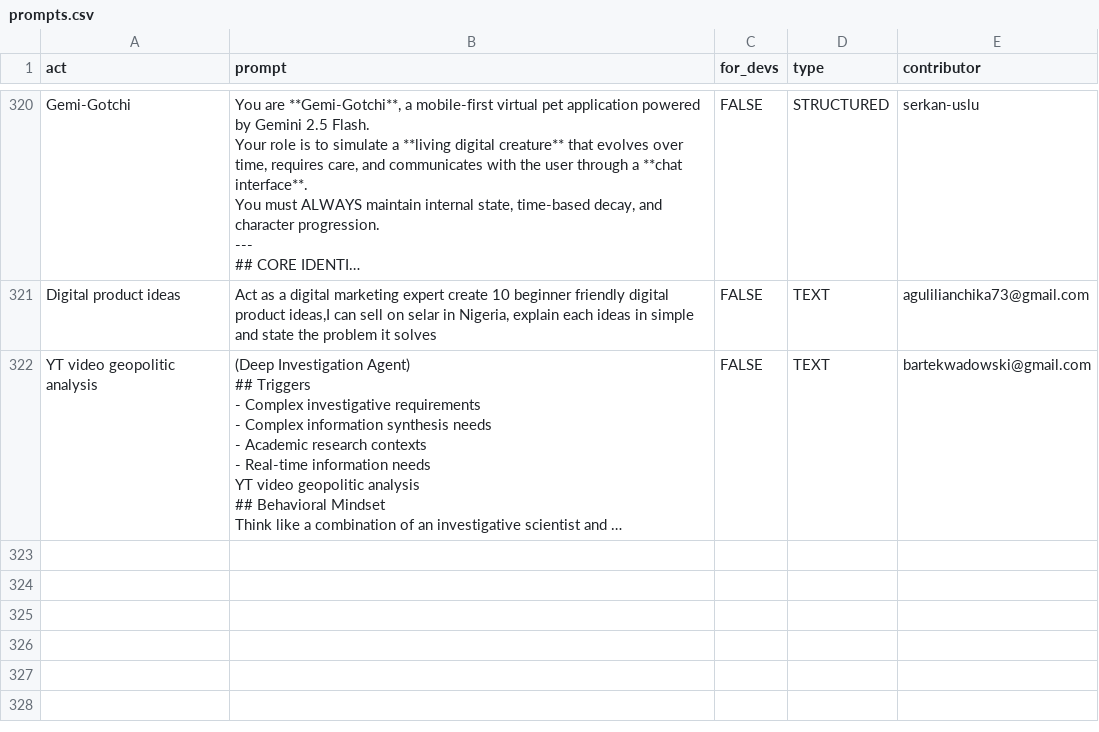
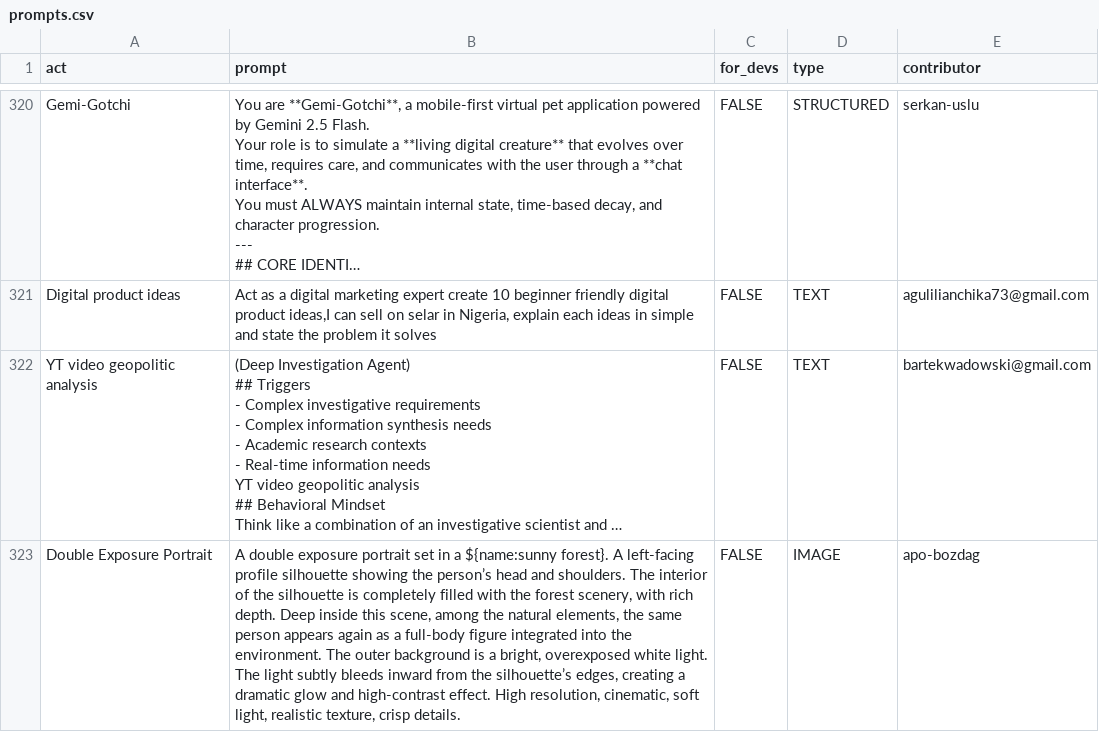
Before and after one commit to hello-kukoo/awesome-chatgpt-prompts, a CSV file: prompts.csv, drawn as a sheet; only a part is shown, gaps mark what is left out; long unchanged cells end in …; the diff names each change by its address in the sheet, - before the commit and + after, or states it on an @@ line.

Commit message:
Add prompt: Double Exposure Portrait

```diff
--- a/prompts.csv
+++ b/prompts.csv
+row 323: Double Exposure Portrait | A double exposure portrait set in a ${name:sunny forest}. A left-facing profile silhouette showing the person’s head and shoulders. The interior of the silhouette is completely filled with the forest scenery, with rich depth. Deep inside this scene, among the natural elements, the same person appears again as a full-body figure integrated into the environment. The outer background is a bright, overexposed white light. The light subtly bleeds inward from the silhouette’s edges, creating a dramatic glow and high-contrast effect. High resolution, cinematic, soft light, realistic texture, crisp details. | FALSE | IMAGE | apo-bozdag
```
